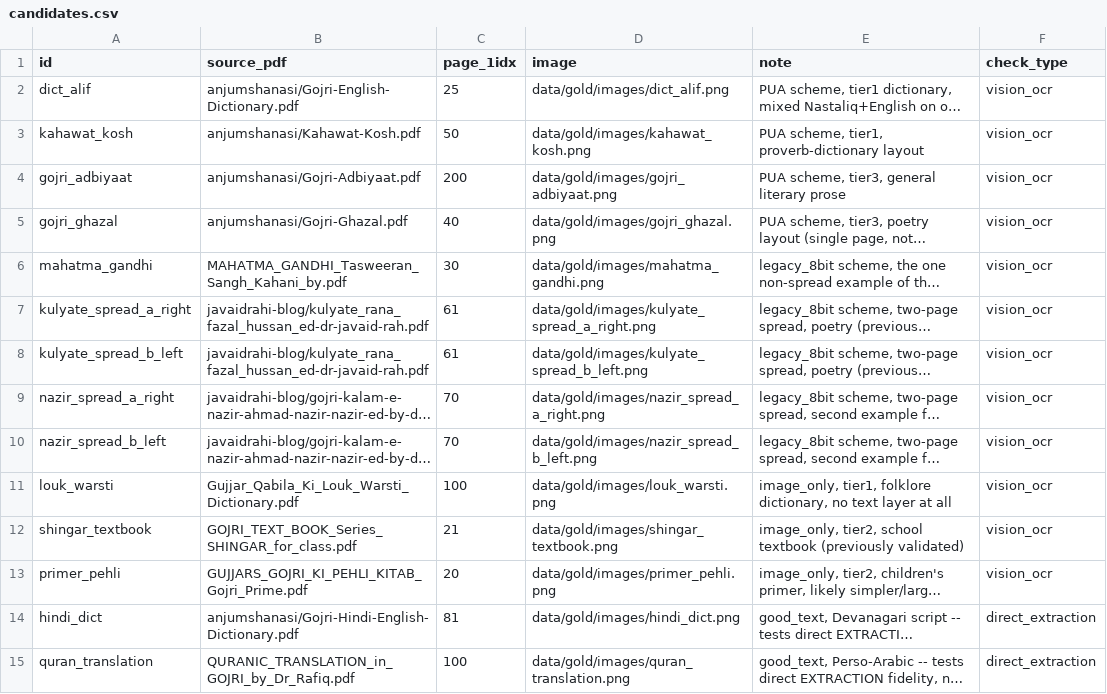
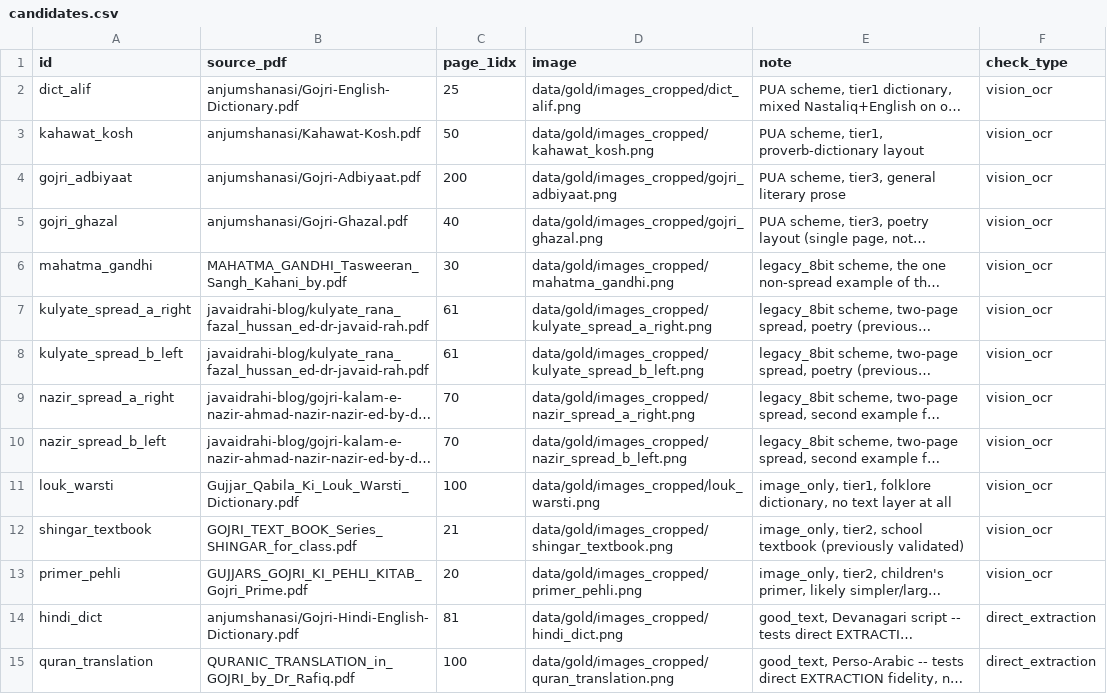
Before and after one commit to jaslam94/gojri-ai, a CSV file: data/gold/candidates.csv, drawn as a sheet; long unchanged cells end in …; the diff names each change by its address in the sheet, - before the commit and + after, or states it on an @@ line.

Commit message:
Update docs and code for dataset reorg (settled path: datasets/)
Full documentation sync after the folder reorganization (which itself
went through two names, "existing datasets/" then "datasets/" - caught
the second rename mid-edit by re-checking disk state before committing
rather than trusting my own prior edits).

- Fixed stale path references across CLAUDE.md, ROADMAP.md,
  plans/STAGE-0.md (7 spots)
- Fixed hardcoded PDF_DIR references in build_manifest.py and
  build_gold_candidates.py, and the default arg in split_spread.py
  (worked on Windows via case-insensitive lookup, but wrong and would
  break cross-platform)
- Fixed .gitignore's /PDFs/ -> /pdfs/ and the cv-corpus clips rule to
  match the final datasets/ path
- data/gold/candidates.csv: real functional staleness, not just
  cosmetic - the image column still pointed at pre-crop originals even
  though every OCR call has used images_cropped/ since that decision.
  Fixed, and noted in build_gold_candidates.py's docstring since
  re-running it regenerates the CSV pointing at originals again
- plans/STAGE-1-TEST-BATCH.md: added a status-update block rather than
  rewriting - the file naming convention, settings logging, and model
  roster have all moved on since this handoff plan was written
- data/gold/README.md: documented images_cropped/ and
  transcriptions_archived/, fixed a stale filename example, updated
  the model-status recap to current reality

```diff
--- a/data/gold/candidates.csv
+++ b/data/gold/candidates.csv
-D2 (image): data/gold/images/dict_alif.png
+D2 (image): data/gold/images_cropped/dict_alif.png
-D3 (image): data/gold/images/kahawat_kosh.png
+D3 (image): data/gold/images_cropped/kahawat_kosh.png
-D4 (image): data/gold/images/gojri_adbiyaat.png
+D4 (image): data/gold/images_cropped/gojri_adbiyaat.png
-D5 (image): data/gold/images/gojri_ghazal.png
+D5 (image): data/gold/images_cropped/gojri_ghazal.png
-D6 (image): data/gold/images/mahatma_gandhi.png
+D6 (image): data/gold/images_cropped/mahatma_gandhi.png
-D7 (image): data/gold/images/kulyate_spread_a_right.png
+D7 (image): data/gold/images_cropped/kulyate_spread_a_right.png
-D8 (image): data/gold/images/kulyate_spread_b_left.png
+D8 (image): data/gold/images_cropped/kulyate_spread_b_left.png
-D9 (image): data/gold/images/nazir_spread_a_right.png
+D9 (image): data/gold/images_cropped/nazir_spread_a_right.png
-D10 (image): data/gold/images/nazir_spread_b_left.png
+D10 (image): data/gold/images_cropped/nazir_spread_b_left.png
-D11 (image): data/gold/images/louk_warsti.png
+D11 (image): data/gold/images_cropped/louk_warsti.png
-D12 (image): data/gold/images/shingar_textbook.png
+D12 (image): data/gold/images_cropped/shingar_textbook.png
-D13 (image): data/gold/images/primer_pehli.png
+D13 (image): data/gold/images_cropped/primer_pehli.png
-D14 (image): data/gold/images/hindi_dict.png
+D14 (image): data/gold/images_cropped/hindi_dict.png
-D15 (image): data/gold/images/quran_translation.png
+D15 (image): data/gold/images_cropped/quran_translation.png
```
Also changed, not shown: 22 other files.
